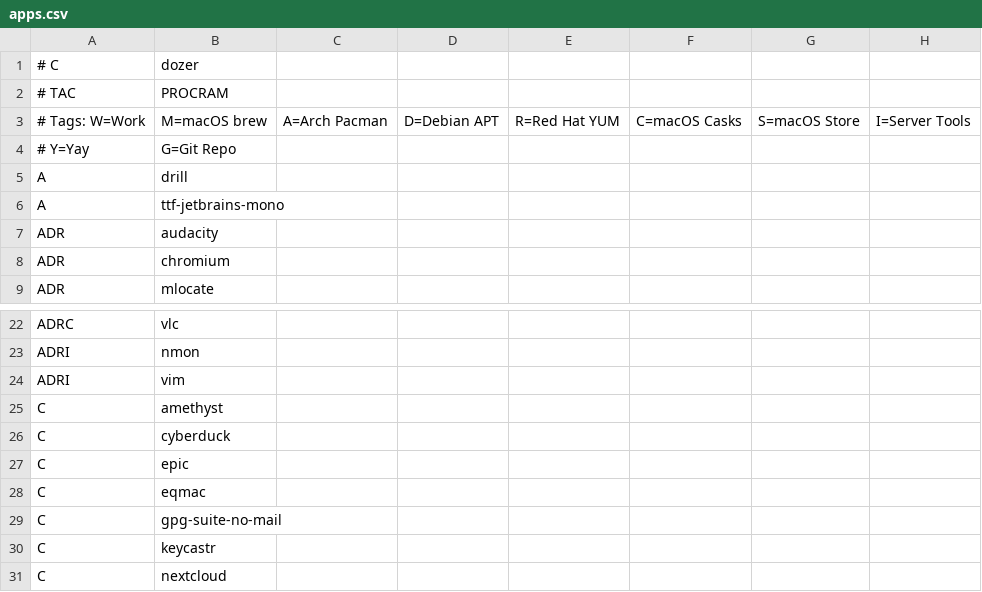
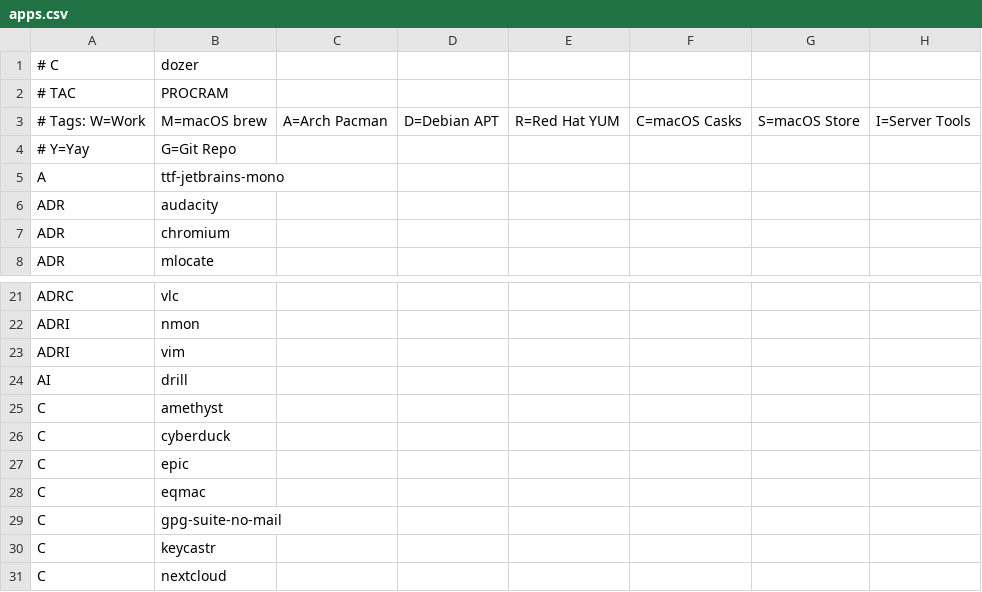
Before and after one commit to astsu777/bootstrap, a CSV file: apps.csv, drawn as a sheet; only a part is shown, gaps mark what is left out; removed rows and columns are numbered as before the commit, all else as after; the diff names each change by its address in the sheet, - before the commit and + after, or states it on an @@ line.

Commit message:
Add 'drill' package for Arch Linux

```diff
--- a/apps.csv
+++ b/apps.csv
-row 5: A | drill
+row 24: AI | drill
```
